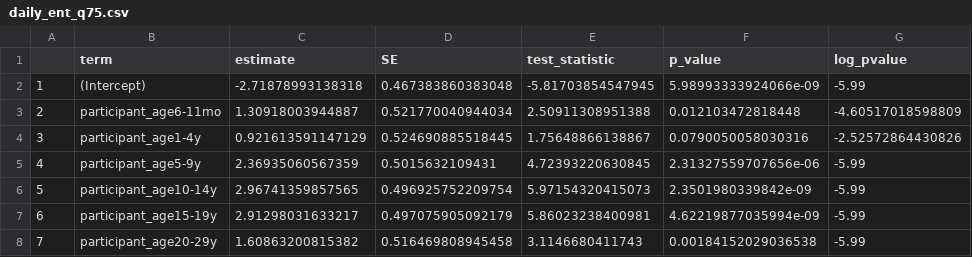
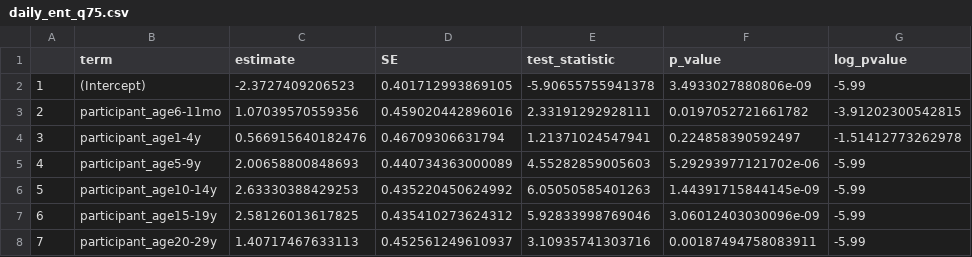
Before and after one commit to lopmanlab/globalmix-outlier-analysis, a CSV file: data/daily_ent_q75.csv, drawn as a sheet; only a part is shown; the diff covers the shown part only.

```diff
--- a/data/daily_ent_q75.csv
+++ b/data/daily_ent_q75.csv
@@ -1,8 +1,8 @@
 "","term","estimate","SE","test_statistic","p_value","log_pvalue"
-"1","(Intercept)",-2.71878993138318,0.467383860383048,-5.81703854547945,5.98993333924066e-09,-5.99
-"2","participant_age6-11mo",1.30918003944887,0.521770040944034,2.50911308951388,0.012103472818448,-4.60517018598809
-"3","participant_age1-4y",0.921613591147129,0.524690885518445,1.75648866138867,0.0790050058030316,-2.52572864430826
-"4","participant_age5-9y",2.36935060567359,0.5015632109431,4.72393220630845,2.31327559707656e-06,-5.99
-"5","participant_age10-14y",2.96741359857565,0.496925752209754,5.97154320415073,2.3501980339842e-09,-5.99
-"6","participant_age15-19y",2.91298031633217,0.497075905092179,5.86023238400981,4.62219877035994e-09,-5.99
-"7","participant_age20-29y",1.60863200815382,0.516469808945458,3.1146680411743,0.00184152029036538,-5.99
+"1","(Intercept)",-2.3727409206523,0.401712993869105,-5.90655755941378,3.4933027880806e-09,-5.99
+"2","participant_age6-11mo",1.07039570559356,0.459020442896016,2.33191292928111,0.0197052721661782,-3.91202300542815
+"3","participant_age1-4y",0.566915640182476,0.46709306631794,1.21371024547941,0.224858390592497,-1.51412773262978
+"4","participant_age5-9y",2.00658800848693,0.440734363000089,4.55282859005603,5.29293977121702e-06,-5.99
+"5","participant_age10-14y",2.63330388429253,0.435220450624992,6.05050585401263,1.44391715844145e-09,-5.99
+"6","participant_age15-19y",2.58126013617825,0.435410273624312,5.92833998769046,3.06012403030096e-09,-5.99
+"7","participant_age20-29y",1.40717467633113,0.452561249610937,3.10935741303716,0.00187494758083911,-5.99
```
Also changed, not shown: 23 edited cells elsewhere in this file, 37 other files.
